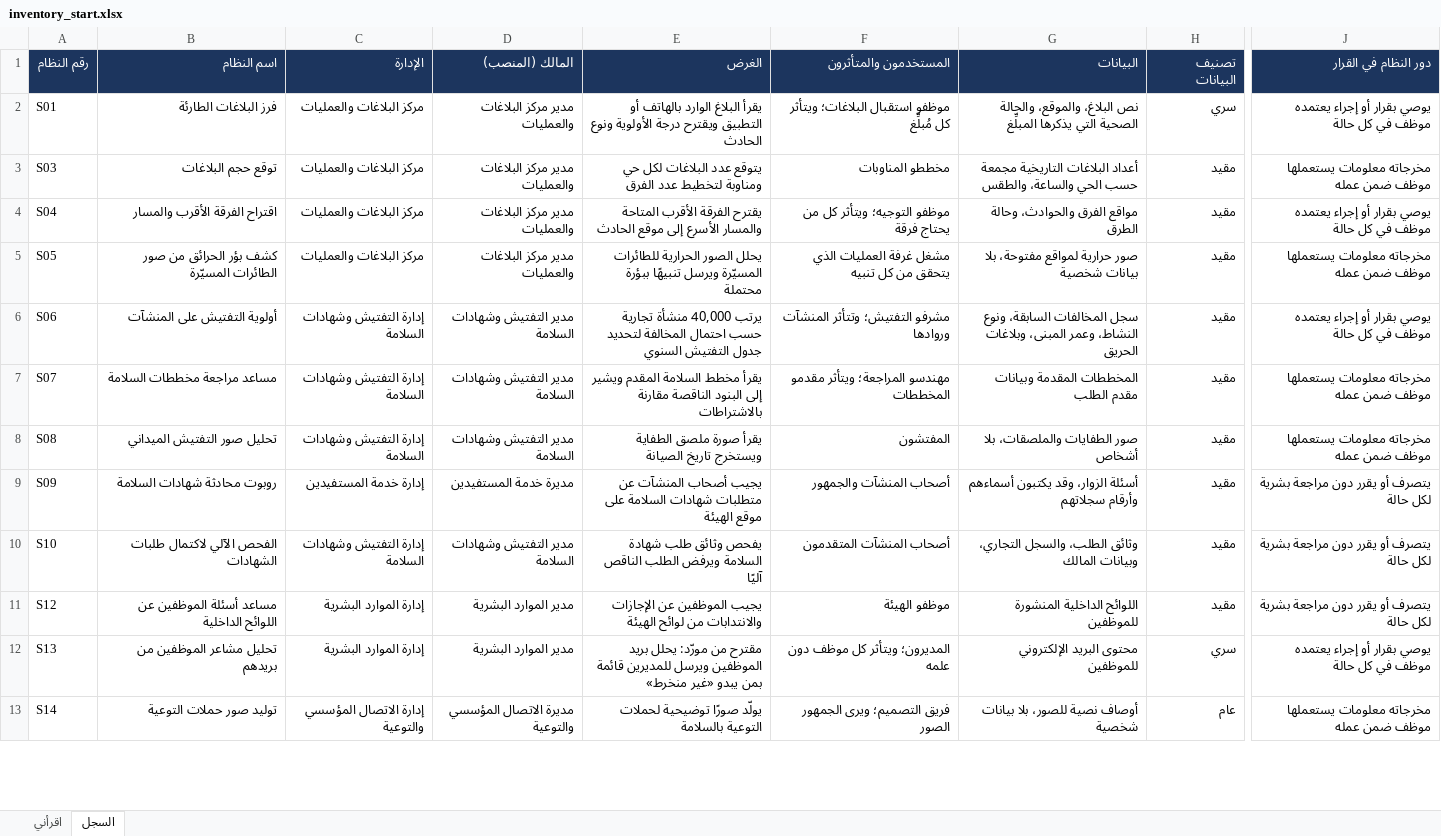
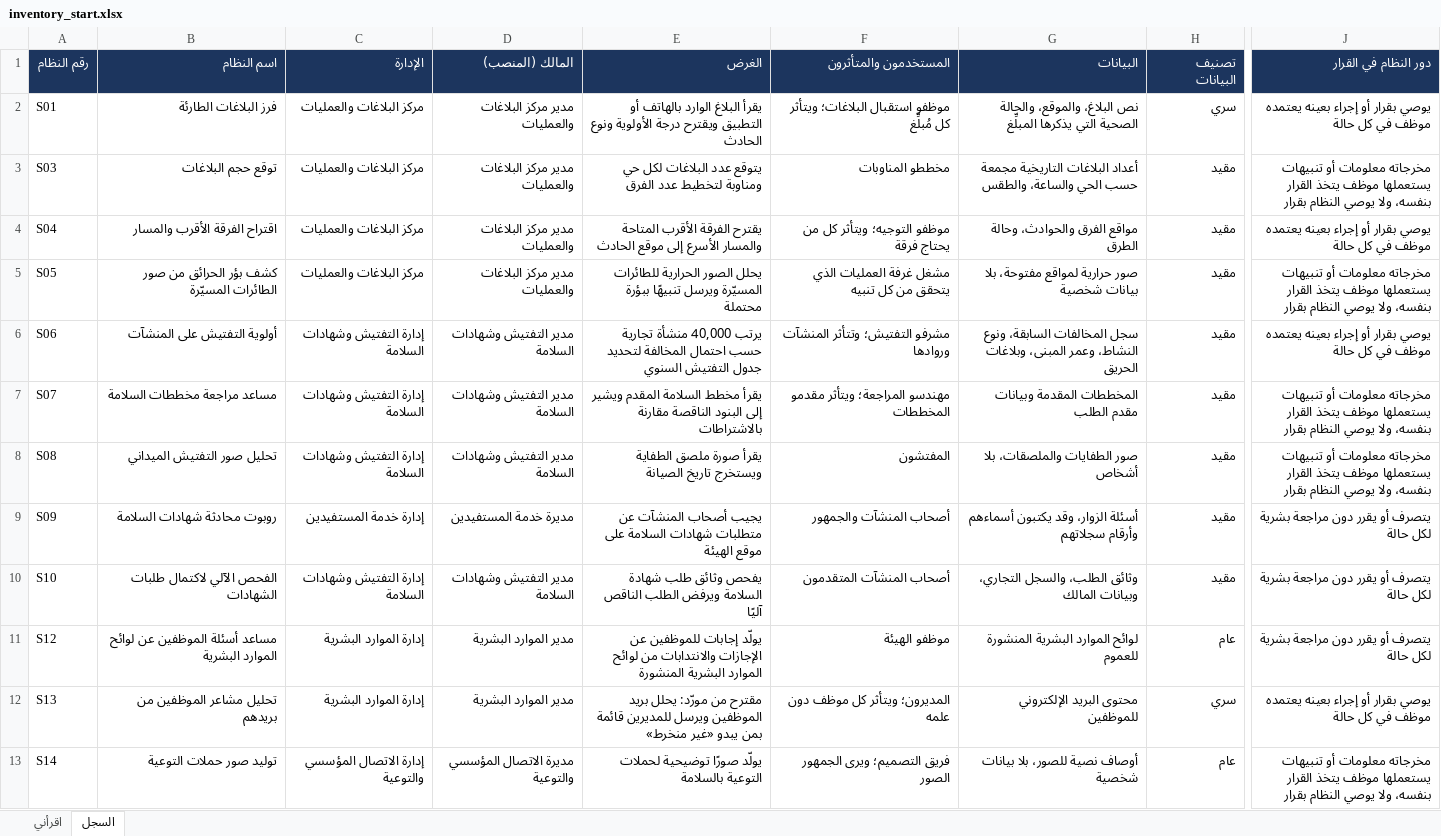
Before and after one commit to SDAIAAcademy/lds-aig-201, an Excel workbook: labs/files/inventory_start.xlsx, sheet السجل, drawn as a sheet; only a part is shown, gaps mark what is left out; values as stored, in another font and other column widths than the file's, no borders; the diff covers the shown part only; the diff names each change by its address in the sheet, - before the commit and + after, or states it on an @@ line.

```diff
--- a/labs/files/inventory_start.xlsx (sheet السجل)
+++ b/labs/files/inventory_start.xlsx (sheet السجل)
-J2 (دور النظام في القرار): يوصي بقرار أو إجراء يعتمده موظف في كل حالة
+J2 (دور النظام في القرار): يوصي بقرار أو إجراء بعينه يعتمده موظف في كل حالة
-J3 (دور النظام في القرار): مخرجاته معلومات يستعملها موظف ضمن عمله
+J3 (دور النظام في القرار): مخرجاته معلومات أو تنبيهات يستعملها موظف يتخذ القرار بنفسه، ولا يوصي النظام بقرار
-J4 (دور النظام في القرار): يوصي بقرار أو إجراء يعتمده موظف في كل حالة
+J4 (دور النظام في القرار): يوصي بقرار أو إجراء بعينه يعتمده موظف في كل حالة
-J5 (دور النظام في القرار): مخرجاته معلومات يستعملها موظف ضمن عمله
+J5 (دور النظام في القرار): مخرجاته معلومات أو تنبيهات يستعملها موظف يتخذ القرار بنفسه، ولا يوصي النظام بقرار
-J6 (دور النظام في القرار): يوصي بقرار أو إجراء يعتمده موظف في كل حالة
+J6 (دور النظام في القرار): يوصي بقرار أو إجراء بعينه يعتمده موظف في كل حالة
-J7:J8 (دور النظام في القرار): مخرجاته معلومات يستعملها موظف ضمن عمله
+J7:J8 (دور النظام في القرار): مخرجاته معلومات أو تنبيهات يستعملها موظف يتخذ القرار بنفسه، ولا يوصي النظام بقرار
-B11 (اسم النظام): مساعد أسئلة الموظفين عن اللوائح الداخلية
+B11 (اسم النظام): مساعد أسئلة الموظفين عن لوائح الموارد البشرية
-E11 (الغرض): يجيب الموظفين عن الإجازات والانتدابات من لوائح الهيئة
+E11 (الغرض): يولّد إجابات للموظفين عن الإجازات والانتدابات من لوائح الموارد البشرية المنشورة
-G11 (البيانات): اللوائح الداخلية المنشورة للموظفين
+G11 (البيانات): لوائح الموارد البشرية المنشورة للعموم
-H11 (تصنيف البيانات): مقيد
+H11 (تصنيف البيانات): عام
-J12 (دور النظام في القرار): يوصي بقرار أو إجراء يعتمده موظف في كل حالة
+J12 (دور النظام في القرار): يوصي بقرار أو إجراء بعينه يعتمده موظف في كل حالة
-J13 (دور النظام في القرار): مخرجاته معلومات يستعملها موظف ضمن عمله
+J13 (دور النظام في القرار): مخرجاته معلومات أو تنبيهات يستعملها موظف يتخذ القرار بنفسه، ولا يوصي النظام بقرار
```
Also changed, not shown: 10 edited cells elsewhere in this sheet, labs/files/gate_log.xlsx, labs/files/inventory_day2.xlsx, 29 other files.
